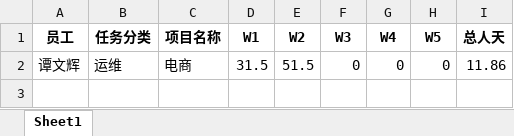
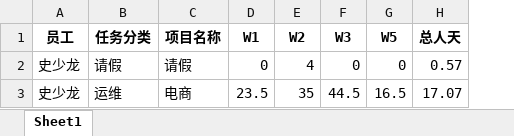
Before and after one commit to 851499540/weeksheet, an Excel workbook: output/otest/summary_sample.xlsx, sheet Sheet1, drawn as a sheet; values as stored, in another font and other column widths than the file's, no borders; removed rows and columns are numbered as before the commit, all else as after; the diff names each change by its address in the sheet, - before the commit and + after, or states it on an @@ line.

```diff
--- a/output/otest/summary_sample.xlsx (sheet Sheet1)
+++ b/output/otest/summary_sample.xlsx (sheet Sheet1)
-column G (W4), empty
-row 2: 谭文辉 | 运维 | 电商 | 31.5 | 51.5 | 0 | 0 | 0 | 11.86
+row 2: 史少龙 | 请假 | 请假 | 0 | 4 | 0 | 0 | 0.57
+row 3: 史少龙 | 运维 | 电商 | 23.5 | 35 | 44.5 | 16.5 | 17.07
```
Also changed, not shown: input/23M2/科技公司_产品中心_工作周报_揭俊娟_202302_v1.0.xlsx, input/23M2/科技公司_产品中心_工作周报_陈其达_202302_v1.0.xlsx, 8 other files.
